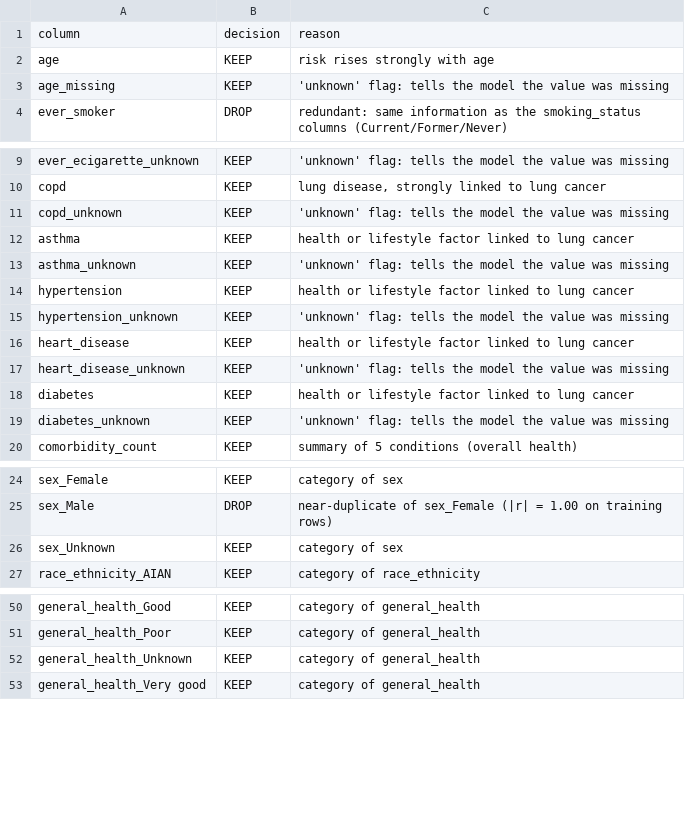
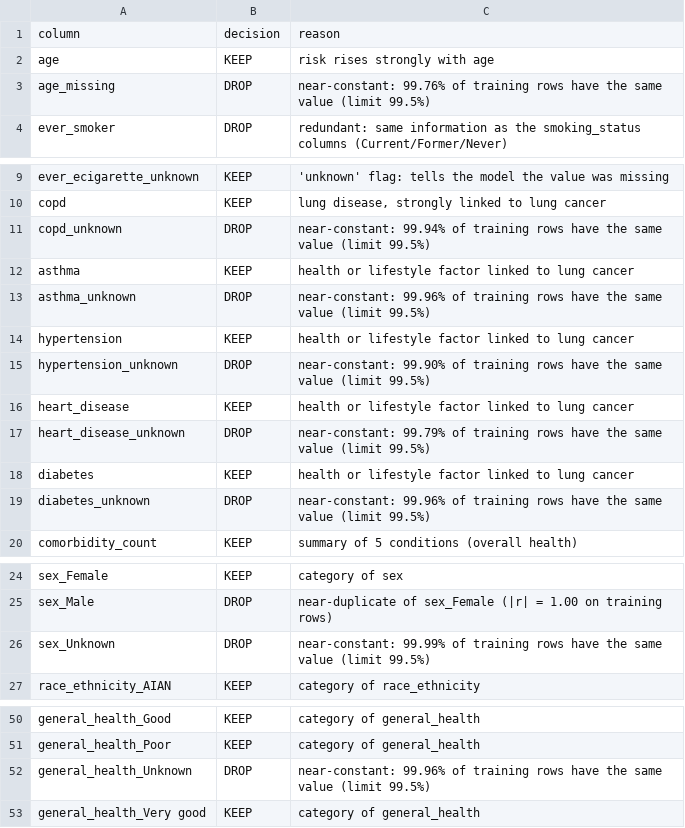
Before and after one commit to ZeinebMegaadi/Lung-cancer-early-detection, a CSV file: data/clean/final_features.csv, drawn as a sheet; only a part is shown, gaps mark what is left out.

```diff
--- a/data/clean/final_features.csv
+++ b/data/clean/final_features.csv
@@ -2,3 +2,3 @@ column,decision,reason
 age,KEEP,risk rises strongly with age
-age_missing,KEEP,'unknown' flag: tells the model the value was missing
+age_missing,DROP,near-constant: 99.76% of training rows have the same value (limit 99.5%)
 ever_smoker,DROP,redundant: same information as the smoking_status columns (Current/Former/Never)
@@ -10,11 +10,11 @@ ever_ecigarette_unknown,KEEP,'unknown' flag: tells the model the value was missi
 copd,KEEP,"lung disease, strongly linked to lung cancer"
-copd_unknown,KEEP,'unknown' flag: tells the model the value was missing
+copd_unknown,DROP,near-constant: 99.94% of training rows have the same value (limit 99.5%)
 asthma,KEEP,health or lifestyle factor linked to lung cancer
-asthma_unknown,KEEP,'unknown' flag: tells the model the value was missing
+asthma_unknown,DROP,near-constant: 99.96% of training rows have the same value (limit 99.5%)
 hypertension,KEEP,health or lifestyle factor linked to lung cancer
-hypertension_unknown,KEEP,'unknown' flag: tells the model the value was missing
+hypertension_unknown,DROP,near-constant: 99.90% of training rows have the same value (limit 99.5%)
 heart_disease,KEEP,health or lifestyle factor linked to lung cancer
-heart_disease_unknown,KEEP,'unknown' flag: tells the model the value was missing
+heart_disease_unknown,DROP,near-constant: 99.79% of training rows have the same value (limit 99.5%)
 diabetes,KEEP,health or lifestyle factor linked to lung cancer
-diabetes_unknown,KEEP,'unknown' flag: tells the model the value was missing
+diabetes_unknown,DROP,near-constant: 99.96% of training rows have the same value (limit 99.5%)
 comorbidity_count,KEEP,summary of 5 conditions (overall health)
@@ -25,3 +25,3 @@ sex_Female,KEEP,category of sex
 sex_Male,DROP,near-duplicate of sex_Female (|r| = 1.00 on training rows)
-sex_Unknown,KEEP,category of sex
+sex_Unknown,DROP,near-constant: 99.99% of training rows have the same value (limit 99.5%)
 race_ethnicity_AIAN,KEEP,category of race_ethnicity
@@ -51,3 +51,3 @@ general_health_Good,KEEP,category of general_health
 general_health_Poor,KEEP,category of general_health
-general_health_Unknown,KEEP,category of general_health
+general_health_Unknown,DROP,near-constant: 99.96% of training rows have the same value (limit 99.5%)
 general_health_Very good,KEEP,category of general_health
```
Also changed, not shown: data/clean/before_after_summary.csv, reports/tables/all_tests_holm.csv, 40 other files.
